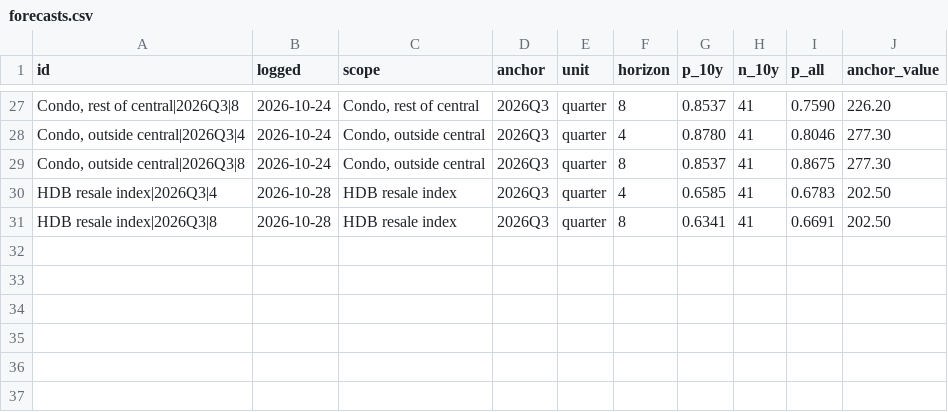
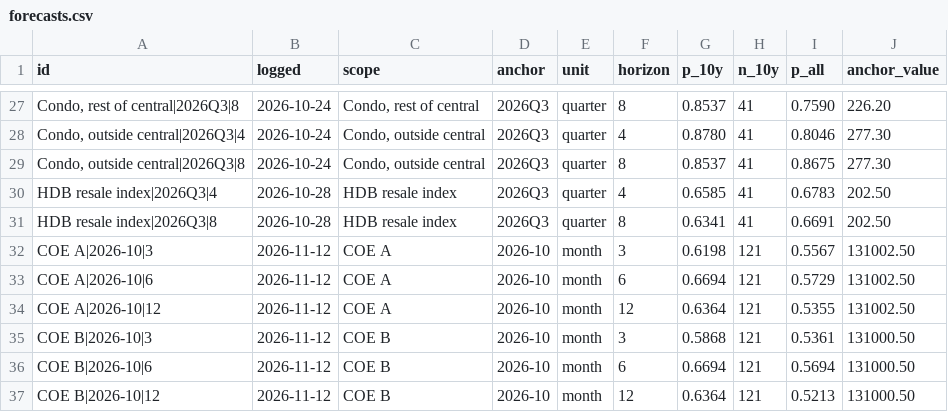
Before and after one commit to quantarram/sg-buy-timing-dashboard, a CSV file: data/ledger/forecasts.csv, drawn as a sheet; only a part is shown, gaps mark what is left out.

```diff
--- a/data/ledger/forecasts.csv
+++ b/data/ledger/forecasts.csv
@@ -31 +31,7 @@ HDB resale index|2026Q3|4,2026-10-28,HDB resale index,2026Q3,quarter,4,0.6585,41
 HDB resale index|2026Q3|8,2026-10-28,HDB resale index,2026Q3,quarter,8,0.6341,41,0.6691,202.50
+COE A|2026-10|3,2026-11-12,COE A,2026-10,month,3,0.6198,121,0.5567,131002.50
+COE A|2026-10|6,2026-11-12,COE A,2026-10,month,6,0.6694,121,0.5729,131002.50
+COE A|2026-10|12,2026-11-12,COE A,2026-10,month,12,0.6364,121,0.5355,131002.50
+COE B|2026-10|3,2026-11-12,COE B,2026-10,month,3,0.5868,121,0.5361,131000.50
+COE B|2026-10|6,2026-11-12,COE B,2026-10,month,6,0.6694,121,0.5694,131000.50
+COE B|2026-10|12,2026-11-12,COE B,2026-10,month,12,0.6364,121,0.5213,131000.50
```
Also changed, not shown: data/quota_premium_monthly.csv, research/coe_robustness_regression.csv, 35 other files.
